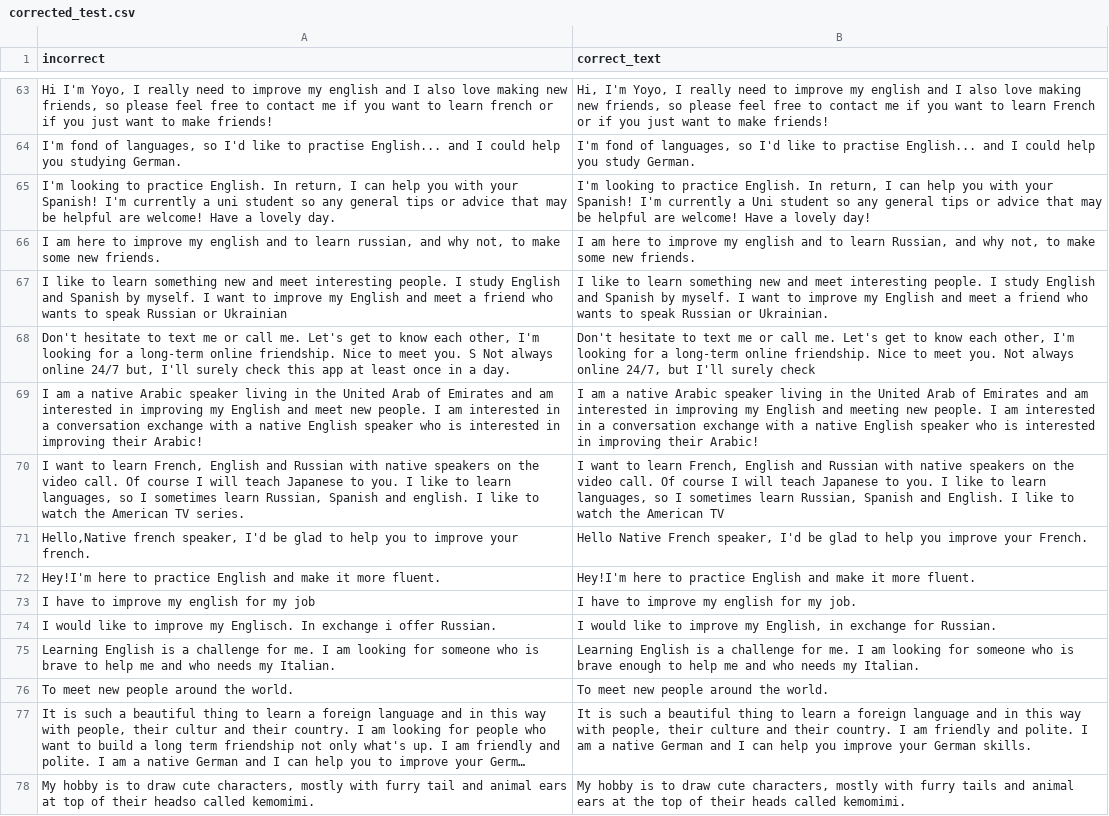
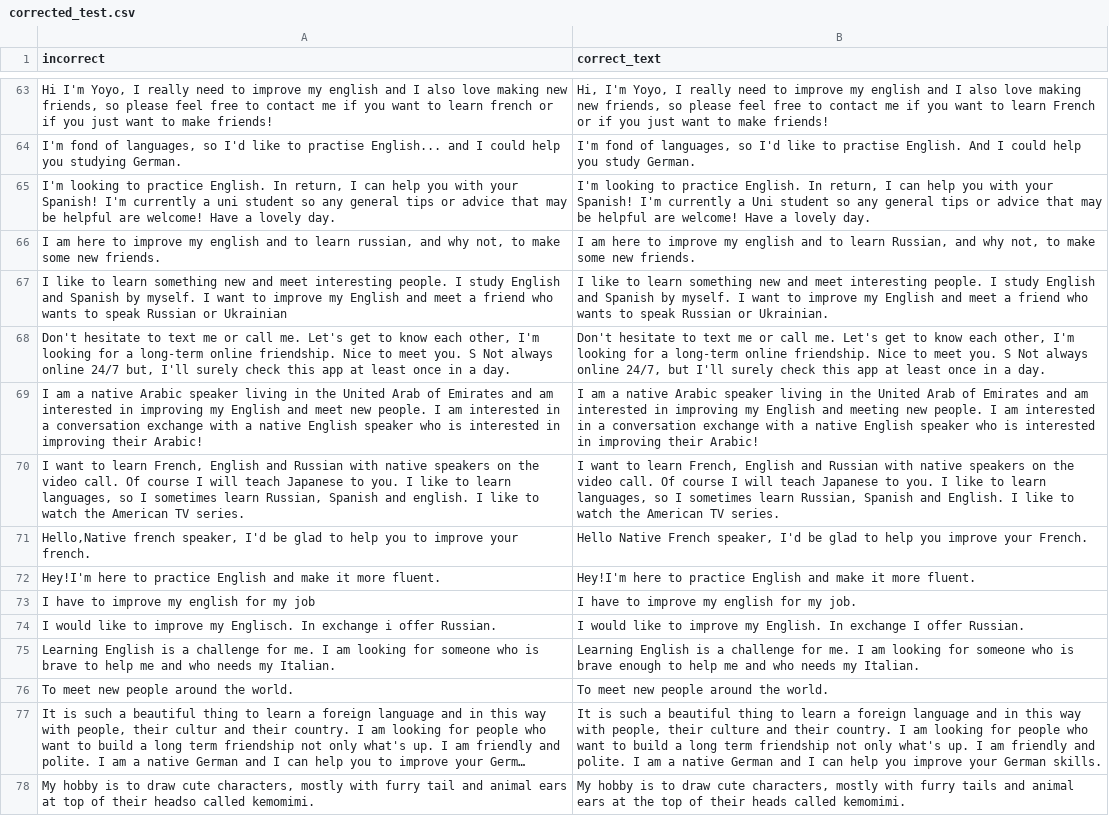
Before and after one commit to oskarpiibar/CALL-project, a CSV file: corrected_test.csv, drawn as a sheet; only a part is shown, gaps mark what is left out; long unchanged cells end in …; the diff covers the shown part only; the diff names each change by its address in the sheet, - before the commit and + after, or states it on an @@ line.

Commit message:
Top 3 language selection and correction application. Deletion of unnecessary files

```diff
--- a/corrected_test.csv
+++ b/corrected_test.csv
-B64 (correct_text): …to practise English... and I could…
+B64 (correct_text): …to practise English. And I could…
-B65 (correct_text): …a lovely day!
+B65 (correct_text): …a lovely day.
-B68 (correct_text): …meet you. Not always online 24/7, but I'll surely check
+B68 (correct_text): …meet you. S Not always online 24/7, but I'll surely check this app at least once in a day.
-B70 (correct_text): …American TV
+B70 (correct_text): …American TV series.
-B74 (correct_text): …improve my English, in exchange for Russian.
+B74 (correct_text): …improve my English. In exchange I offer Russian.
-B77 (correct_text): …I am friendly and…
+B77 (correct_text): …I am looking for people who want to build a long term friendship not only what's up. I am friendly and…
```
Also changed, not shown: 41 edited cells elsewhere in this file, 6 other files.
